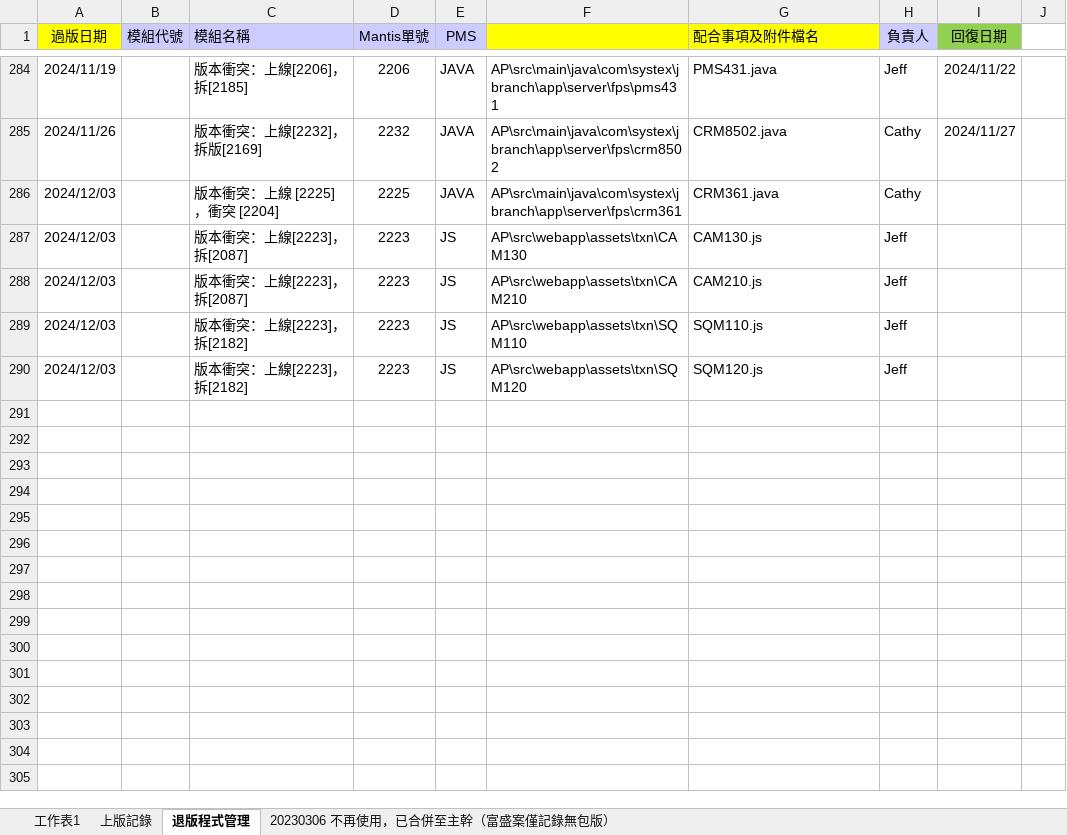
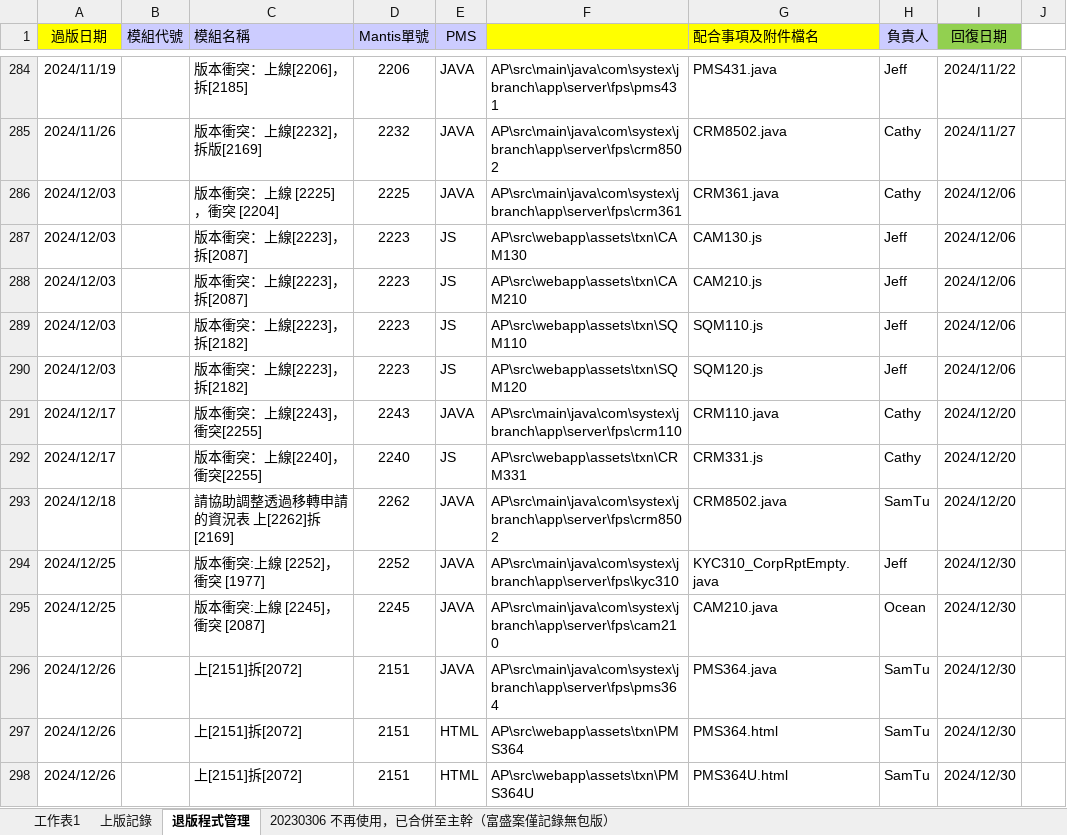
Before and after one commit to chengyuje/FUBON, an Excel workbook: 04_正式環境過版清單.xlsx, sheet 退版程式管理, drawn as a sheet; only a part is shown, gaps mark what is left out; values as stored, in another font and other column widths than the file's, no borders; the diff names each change by its address in the sheet, - before the commit and + after, or states it on an @@ line.

```diff
--- a/04_正式環境過版清單.xlsx (sheet 退版程式管理)
+++ b/04_正式環境過版清單.xlsx (sheet 退版程式管理)
-I286:I290 (回復日期): (empty)
+I286:I290 (回復日期): 2024/12/06
+row 291: 2024/12/17 |  | 版本衝突：上線[2243]，衝突[2255] | 2243 | JAVA | AP\src\main\java\com\systex\jbranch\app\server\fps\crm110 | CRM110.java | Cathy | 2024/12/20
+row 292: 2024/12/17 |  | 版本衝突：上線[2240]，衝突[2255] | 2240 | JS | AP\src\webapp\assets\txn\CRM331 | CRM331.js | Cathy | 2024/12/20
+row 293: 2024/12/18 |  | 請協助調整透過移轉申請的資況表 上[2262]拆[2169] | 2262 | JAVA | AP\src\main\java\com\systex\jbranch\app\server\fps\crm8502 | CRM8502.java | SamTu | 2024/12/20
+row 294: 2024/12/25 |  | 版本衝突:上線 [2252]，衝突 [1977] | 2252 | JAVA | AP\src\main\java\com\systex\jbranch\app\server\fps\kyc310 | KYC310_CorpRptEmpty.java | Jeff | 2024/12/30
+row 295: 2024/12/25 |  | 版本衝突:上線 [2245]，衝突 [2087] | 2245 | JAVA | AP\src\main\java\com\systex\jbranch\app\server\fps\cam210 | CAM210.java | Ocean | 2024/12/30
+row 296: 2024/12/26 |  | 上[2151]拆[2072] | 2151 | JAVA | AP\src\main\java\com\systex\jbranch\app\server\fps\pms364 | PMS364.java | SamTu | 2024/12/30
+row 297: 2024/12/26 |  | 上[2151]拆[2072] | 2151 | HTML | AP\src\webapp\assets\txn\PMS364 | PMS364.html | SamTu | 2024/12/30
+row 298: 2024/12/26 |  | 上[2151]拆[2072] | 2151 | HTML | AP\src\webapp\assets\txn\PMS364U | PMS364U.html | SamTu | 2024/12/30
```
Also changed, not shown: sheet 工作表1, sheet 上版記錄.
